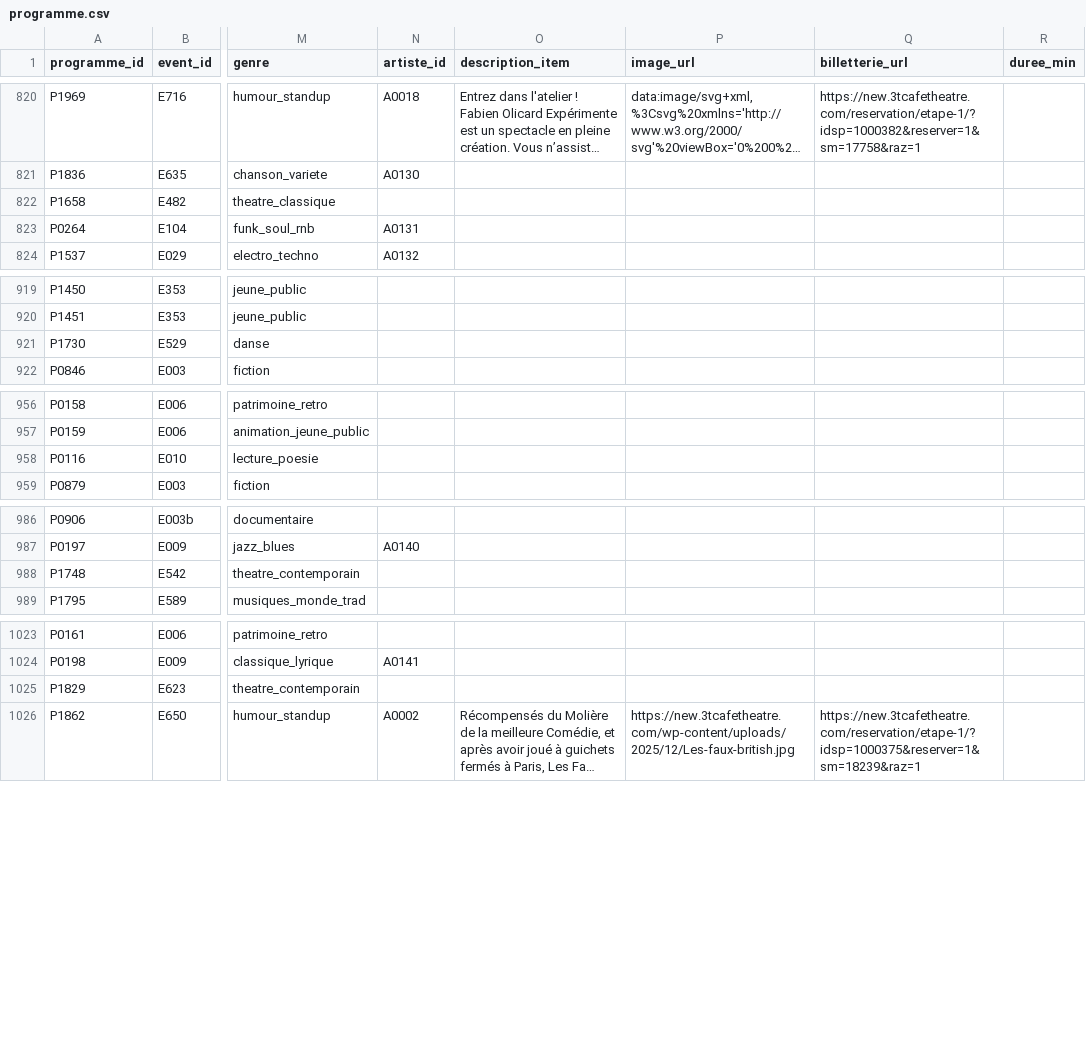
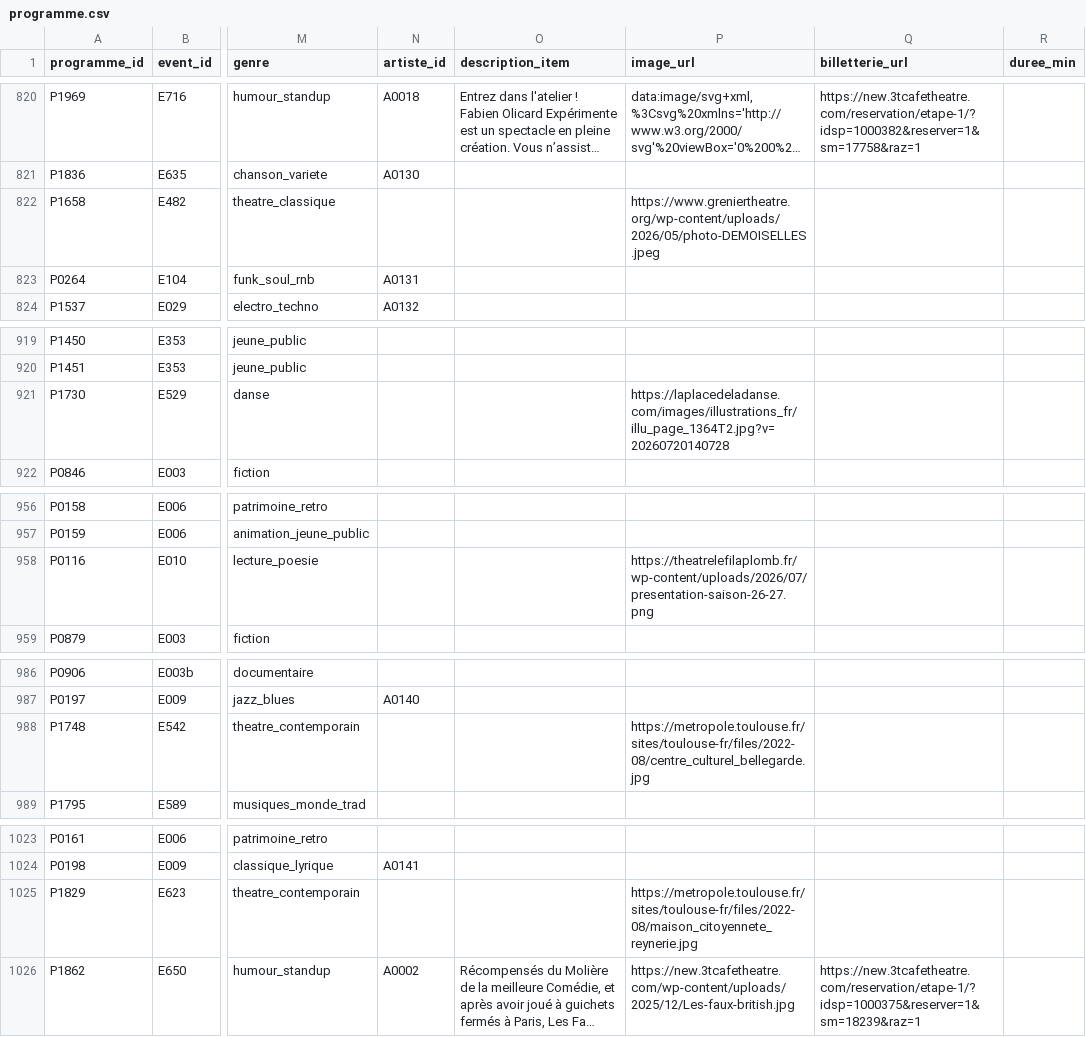
Before and after one commit to edosdat/CultureConnect, a CSV file: data/programme.csv, drawn as a sheet; only a part is shown, gaps mark what is left out; long unchanged cells end in …; the diff covers the shown part only; the diff names each change by its address in the sheet, - before the commit and + after, or states it on an @@ line.

Commit message:
data: merge batch2 event images (fill-empty-only) + cascade programme

```diff
--- a/data/programme.csv
+++ b/data/programme.csv
-P822 (image_url): (empty)
+P822 (image_url): https://www.greniertheatre.org/wp-content/uploads/2026/05/photo-DEMOISELLES.jpeg
-P921 (image_url): (empty)
+P921 (image_url): https://laplacedeladanse.com/images/illustrations_fr/illu_page_1364T2.jpg?v=20260720140728
-P958 (image_url): (empty)
+P958 (image_url): https://theatrelefilaplomb.fr/wp-content/uploads/2026/07/presentation-saison-26-27.png
-P988 (image_url): (empty)
+P988 (image_url): https://metropole.toulouse.fr/sites/toulouse-fr/files/2022-08/centre_culturel_bellegarde.jpg
-P1025 (image_url): (empty)
+P1025 (image_url): https://metropole.toulouse.fr/sites/toulouse-fr/files/2022-08/maison_citoyennete_reynerie.jpg
```
Also changed, not shown: 13 edited cells elsewhere in this file, data/evenements.csv, 1 other file.
